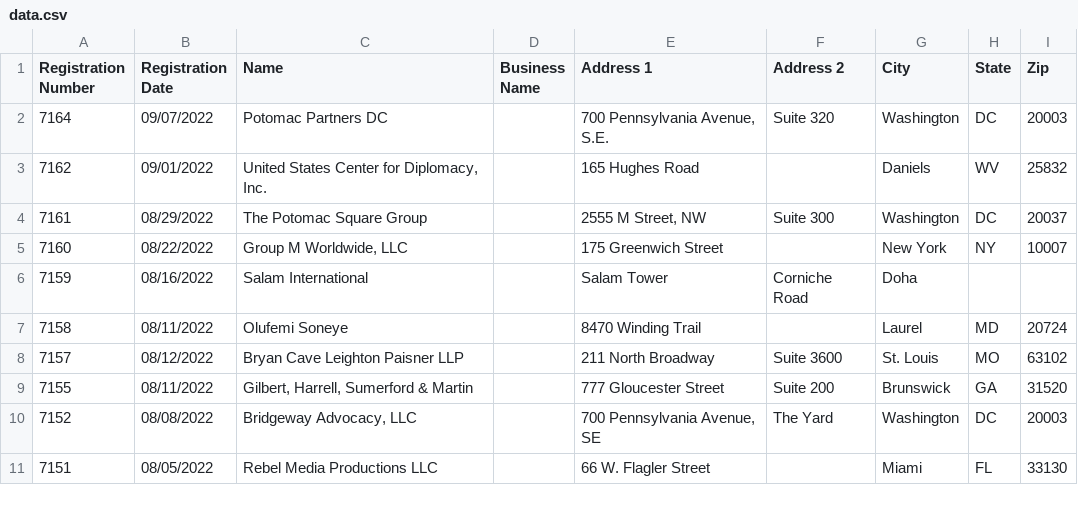
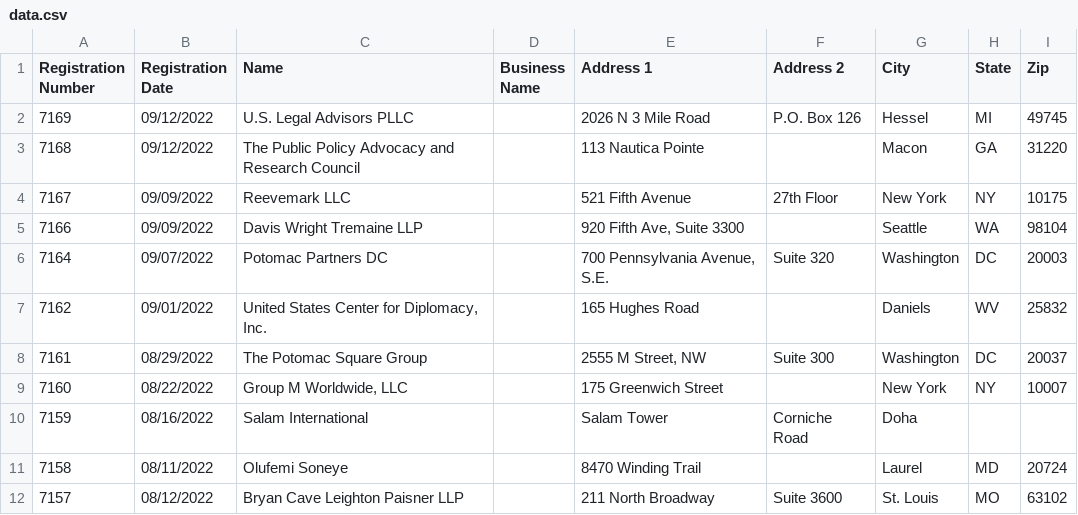
Before and after one commit to markschaver/FARA-Active, a CSV file: data.csv, drawn as a sheet; only a part is shown; the shorter side is filled out with more unchanged rows; the diff names each change by its address in the sheet, - before the commit and + after, or states it on an @@ line.

Commit message:
Flat: latest data (2022-09-14T08:26:05.226Z) {   "date": "2022-09-14T08:26:05.226Z",   "files": [     {       "name": "data.csv",       "deltaBytes": 432,       "source": "https://efile.fara.gov/api/v1/Registrants/csv/Active"     }   ] }

```diff
--- a/data.csv
+++ b/data.csv
+row 2: 7169 | 09/12/2022 | U.S. Legal Advisors PLLC |  | 2026 N 3 Mile Road | P.O. Box 126 | Hessel | MI | 49745
+row 3: 7168 | 09/12/2022 | The Public Policy Advocacy and Research Council |  | 113 Nautica Pointe |  | Macon | GA | 31220
+row 4: 7167 | 09/09/2022 | Reevemark LLC |  | 521 Fifth Avenue | 27th Floor | New York | NY | 10175
+row 5: 7166 | 09/09/2022 | Davis Wright Tremaine LLP |  | 920 Fifth Ave, Suite 3300 |  | Seattle | WA | 98104
```
